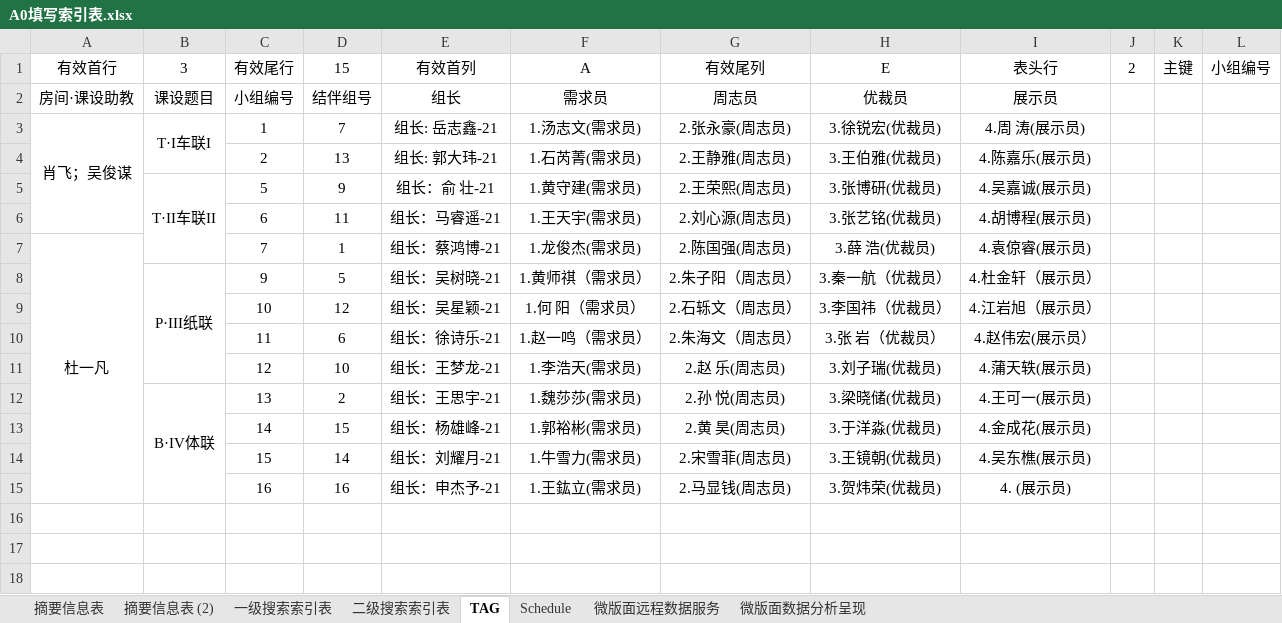
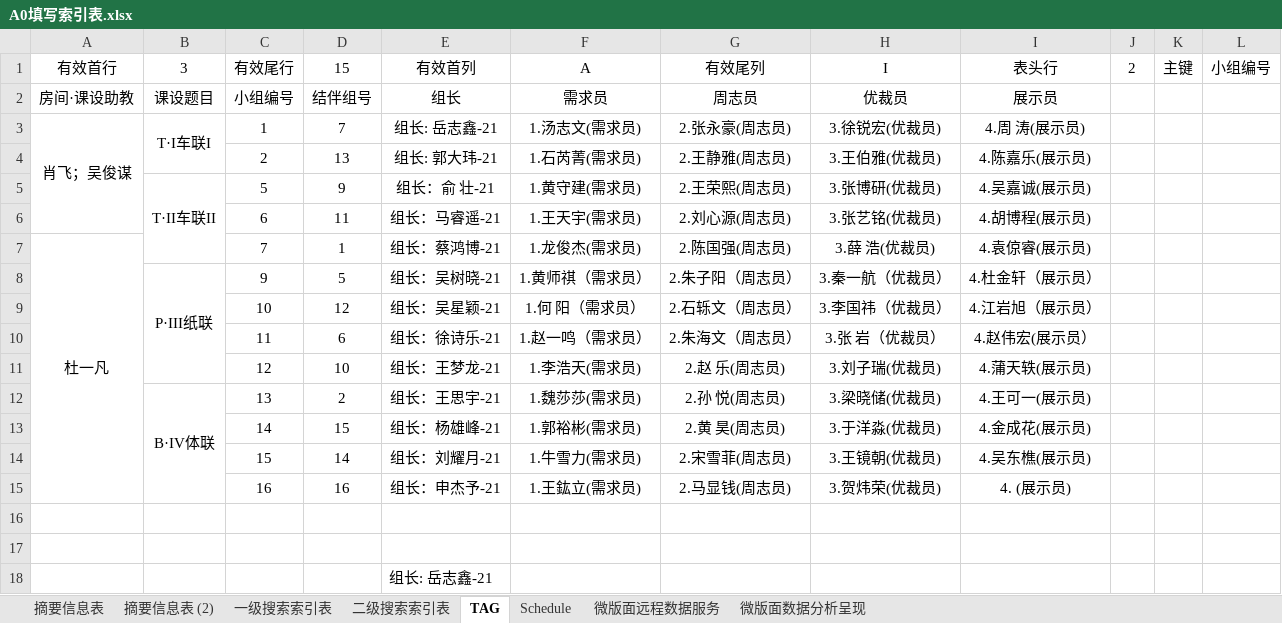
Before and after one commit to nkusafelab/xmatenotes, an Excel workbook: app/src/main/assets/excel/A0填写索引表.xlsx, sheet TAG, drawn as a sheet; values as stored, in another font and other column widths than the file's, no borders; the diff names each change by its address in the sheet, - before the commit and + after, or states it on an @@ line.

```diff
--- a/app/src/main/assets/excel/A0填写索引表.xlsx (sheet TAG)
+++ b/app/src/main/assets/excel/A0填写索引表.xlsx (sheet TAG)
-H1: E
+H1: I
+row 16: (empty)
+row 17: (empty)
+row 18:  |  |  |  | 组长: 岳志鑫-21
```
Also changed, not shown: sheet 二级搜索索引表, sheet 一级搜索索引表, sheet 微版面远程数据服务, sheet 摘要信息表, 37 other files.
